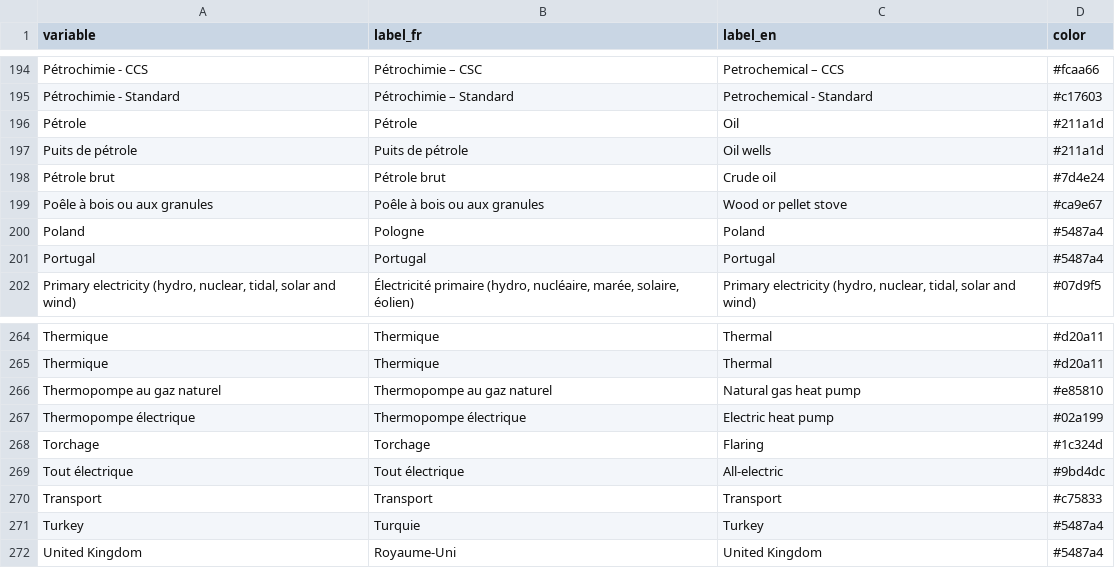
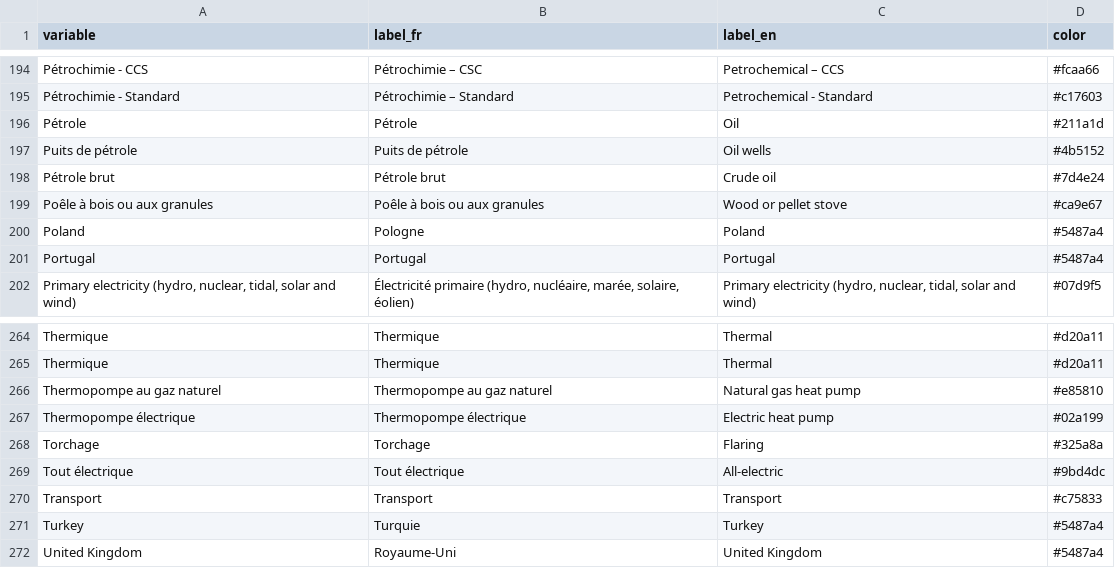
Before and after one commit to ikamyx/CanadianEnergyOutlook, a CSV file: data/colors.csv, drawn as a sheet; only a part is shown, gaps mark what is left out.

Commit message:
Update colors.csv

```diff
--- a/data/colors.csv
+++ b/data/colors.csv
@@ -196,3 +196,3 @@ Pétrochimie - Standard,Pétrochimie – Standard,Petrochemical - Standard,#c176
 Pétrole,Pétrole,Oil,#211a1d
-Puits de pétrole,Puits de pétrole,Oil wells,#211a1d
+Puits de pétrole,Puits de pétrole,Oil wells,#4b5152
 Pétrole brut,Pétrole brut,Crude oil,#7d4e24
@@ -267,3 +267,3 @@ Thermopompe au gaz naturel,Thermopompe au gaz naturel,Natural gas heat pump,#e85
 Thermopompe électrique,Thermopompe électrique,Electric heat pump,#02a199
-Torchage,Torchage,Flaring,#1c324d
+Torchage,Torchage,Flaring,#325a8a
 Tout électrique,Tout électrique,All-electric,#9bd4dc
```
